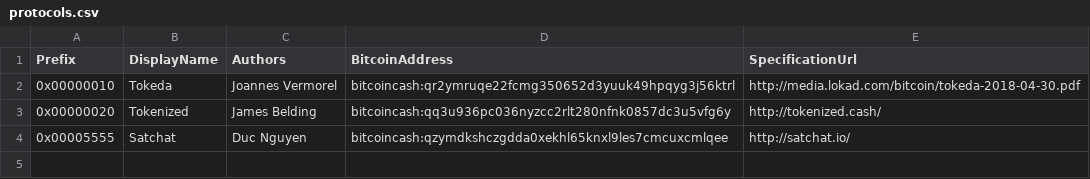
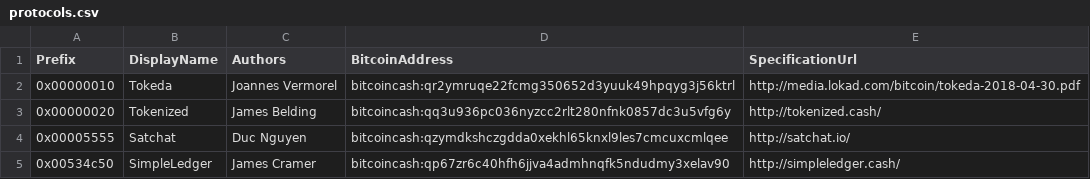
Before and after one commit to Lokad/Terab, a CSV file: etc/protocols.csv, drawn as a sheet.

Commit message:
added slp

```diff
--- a/etc/protocols.csv
+++ b/etc/protocols.csv
@@ -4 +4,2 @@ Prefix,DisplayName,Authors,BitcoinAddress,SpecificationUrl
 0x00005555,Satchat,Duc Nguyen,bitcoincash:qzymdkshczgdda0xekhl65knxl9les7cmcuxcmlqee,http://satchat.io/
+0x00534c50,SimpleLedger,James Cramer,bitcoincash:qp67zr6c40hfh6jjva4admhnqfk5ndudmy3xelav90,http://simpleledger.cash/
```
